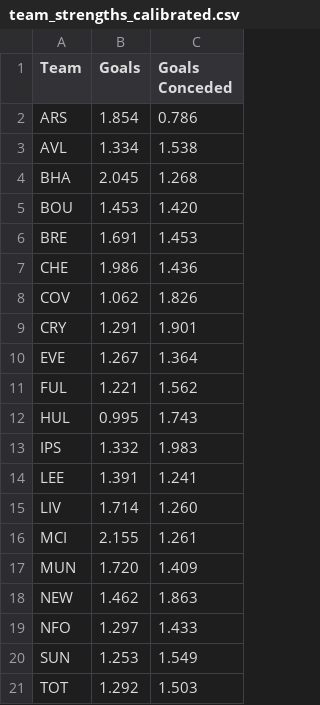
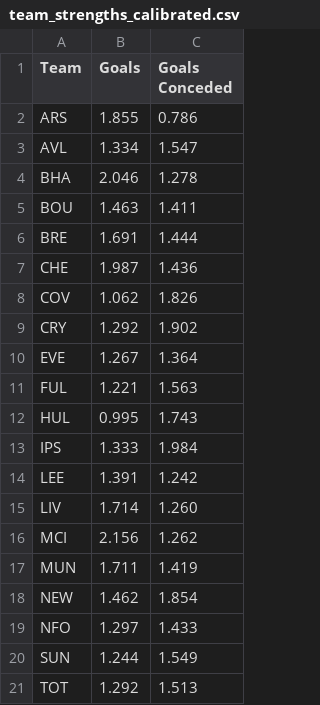
Before and after one commit to JubileeZ/jubilee-solio-calibrate, a CSV file: data/output/team_strengths_calibrated.csv, drawn as a sheet.

Commit message:
data: refresh GW7 team strength calibration

```diff
--- a/data/output/team_strengths_calibrated.csv
+++ b/data/output/team_strengths_calibrated.csv
@@ -1,21 +1,21 @@
 Team,Goals,Goals Conceded
-ARS,1.854,0.786
-AVL,1.334,1.538
-BHA,2.045,1.268
-BOU,1.453,1.420
-BRE,1.691,1.453
-CHE,1.986,1.436
+ARS,1.855,0.786
+AVL,1.334,1.547
+BHA,2.046,1.278
+BOU,1.463,1.411
+BRE,1.691,1.444
+CHE,1.987,1.436
 COV,1.062,1.826
-CRY,1.291,1.901
+CRY,1.292,1.902
 EVE,1.267,1.364
-FUL,1.221,1.562
+FUL,1.221,1.563
 HUL,0.995,1.743
-IPS,1.332,1.983
-LEE,1.391,1.241
+IPS,1.333,1.984
+LEE,1.391,1.242
 LIV,1.714,1.260
-MCI,2.155,1.261
-MUN,1.720,1.409
-NEW,1.462,1.863
+MCI,2.156,1.262
+MUN,1.711,1.419
+NEW,1.462,1.854
 NFO,1.297,1.433
-SUN,1.253,1.549
-TOT,1.292,1.503
+SUN,1.244,1.549
+TOT,1.292,1.513
```
Also changed, not shown: 2 other files.
